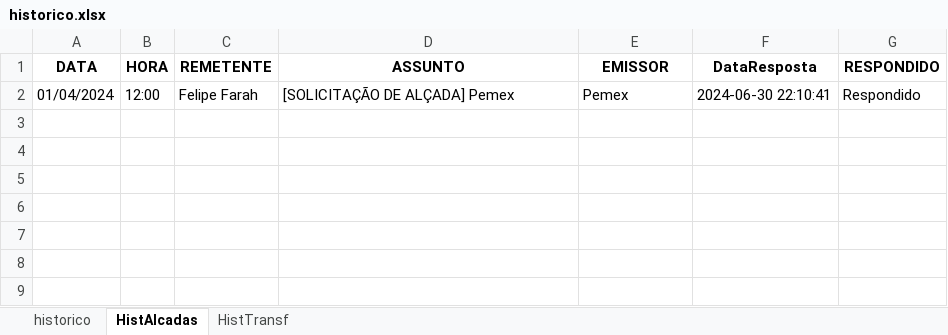
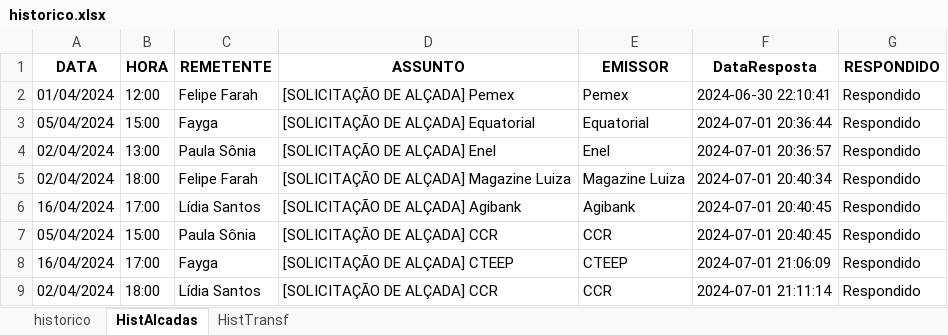
Before and after one commit to alineelaine/teste, an Excel workbook: historico.xlsx, sheet HistAlcadas, drawn as a sheet; values as stored, in another font and other column widths than the file's, no borders; the diff names each change by its address in the sheet, - before the commit and + after, or states it on an @@ line.

```diff
--- a/historico.xlsx (sheet HistAlcadas)
+++ b/historico.xlsx (sheet HistAlcadas)
+row 3: 05/04/2024 | 15:00 | Fayga | [SOLICITAÇÃO DE ALÇADA] Equatorial | Equatorial | 2024-07-01 20:36:44 | Respondido
+row 4: 02/04/2024 | 13:00 | Paula Sônia | [SOLICITAÇÃO DE ALÇADA] Enel | Enel | 2024-07-01 20:36:57 | Respondido
+row 5: 02/04/2024 | 18:00 | Felipe Farah | [SOLICITAÇÃO DE ALÇADA] Magazine Luiza | Magazine Luiza | 2024-07-01 20:40:34 | Respondido
+row 6: 16/04/2024 | 17:00 | Lídia Santos | [SOLICITAÇÃO DE ALÇADA] Agibank | Agibank | 2024-07-01 20:40:45 | Respondido
+row 7: 05/04/2024 | 15:00 | Paula Sônia | [SOLICITAÇÃO DE ALÇADA] CCR | CCR | 2024-07-01 20:40:45 | Respondido
+row 8: 16/04/2024 | 17:00 | Fayga | [SOLICITAÇÃO DE ALÇADA] CTEEP | CTEEP | 2024-07-01 21:06:09 | Respondido
+row 9: 02/04/2024 | 18:00 | Lídia Santos | [SOLICITAÇÃO DE ALÇADA] CCR | CCR | 2024-07-01 21:11:14 | Respondido
```
Also changed, not shown: sheet HistTransf, controle.xlsx, 3 other files.
